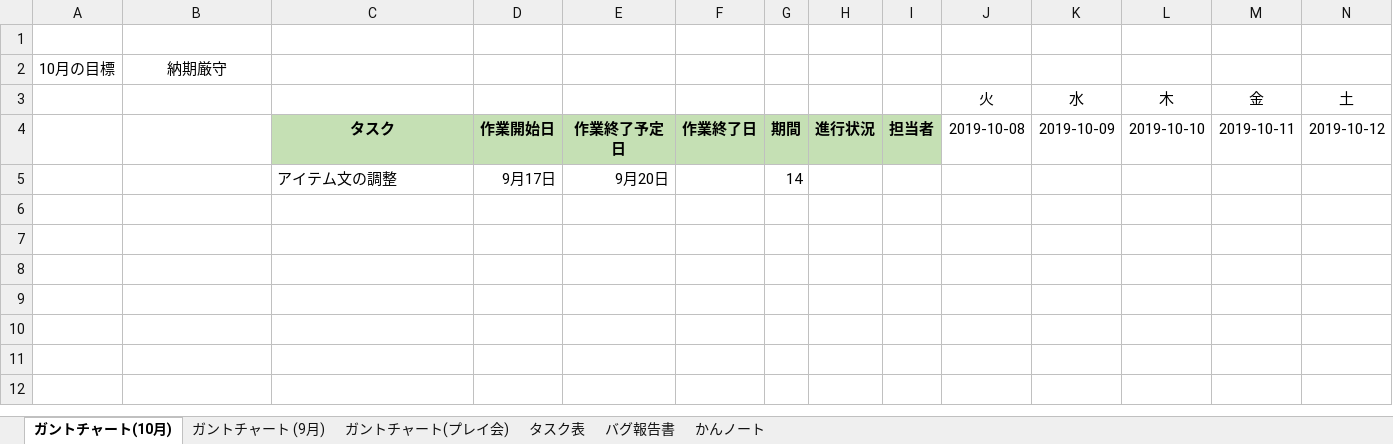
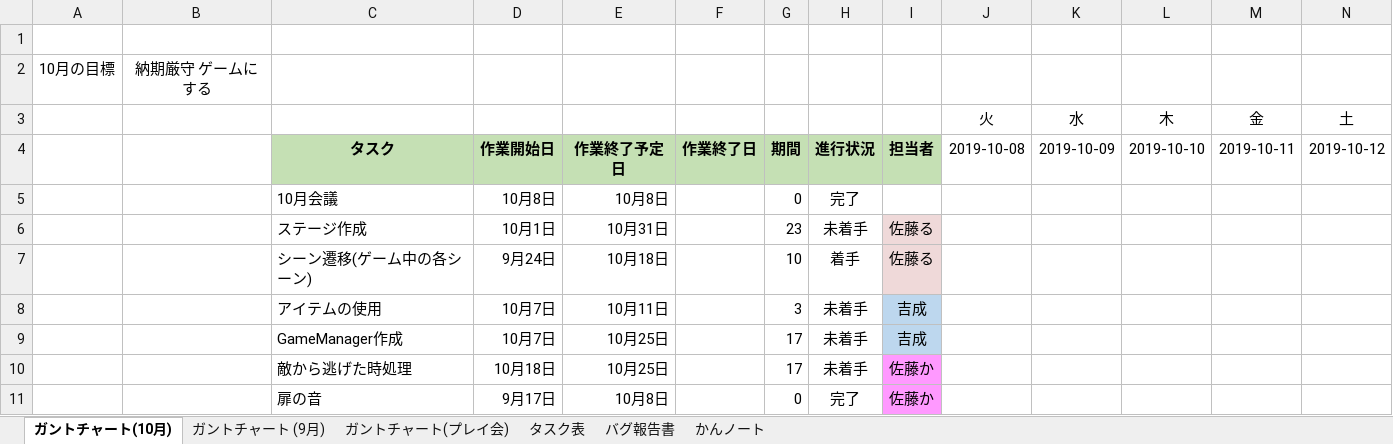
Before and after one commit to satourui/EXTREMEProject, an Excel workbook: タスク表.xlsx, sheet ガントチャート(10月), drawn as a sheet; only a part is shown; values as stored, in another font and other column widths than the file's, no borders; conditional formats not drawn; removed rows and columns are numbered as before the commit, all else as after; rows hold the shown columns only; the diff names each change by its address in the sheet, - before the commit and + after, or states it on an @@ line.

```diff
--- a/タスク表.xlsx (sheet ガントチャート(10月))
+++ b/タスク表.xlsx (sheet ガントチャート(10月))
-B2: 納期厳守
+B2: 納期厳守 ゲームにする
-row 5:  |  | アイテム文の調整 | 9月17日 | 9月20日 |  | 14
+row 5:  |  | 10月会議 | 10月8日 | 10月8日 |  | 0 | 完了
+row 6:  |  | ステージ作成 | 10月1日 | 10月31日 |  | 23 | 未着手 | 佐藤る
+row 7:  |  | シーン遷移(ゲーム中の各シーン) | 9月24日 | 10月18日 |  | 10 | 着手 | 佐藤る
+row 8:  |  | アイテムの使用 | 10月7日 | 10月11日 |  | 3 | 未着手 | 吉成
+row 9:  |  | GameManager作成 | 10月7日 | 10月25日 |  | 17 | 未着手 | 吉成
+row 10:  |  | 敵から逃げた時処理 | 10月18日 | 10月25日 |  | 17 | 未着手 | 佐藤か
+row 11:  |  | 扉の音 | 9月17日 | 10月8日 |  | 0 | 完了 | 佐藤か
```
Also changed, not shown: sheet タスク表, sheet ガントチャート (9月), sheet ガントチャート(プレイ会), 20 other files.
